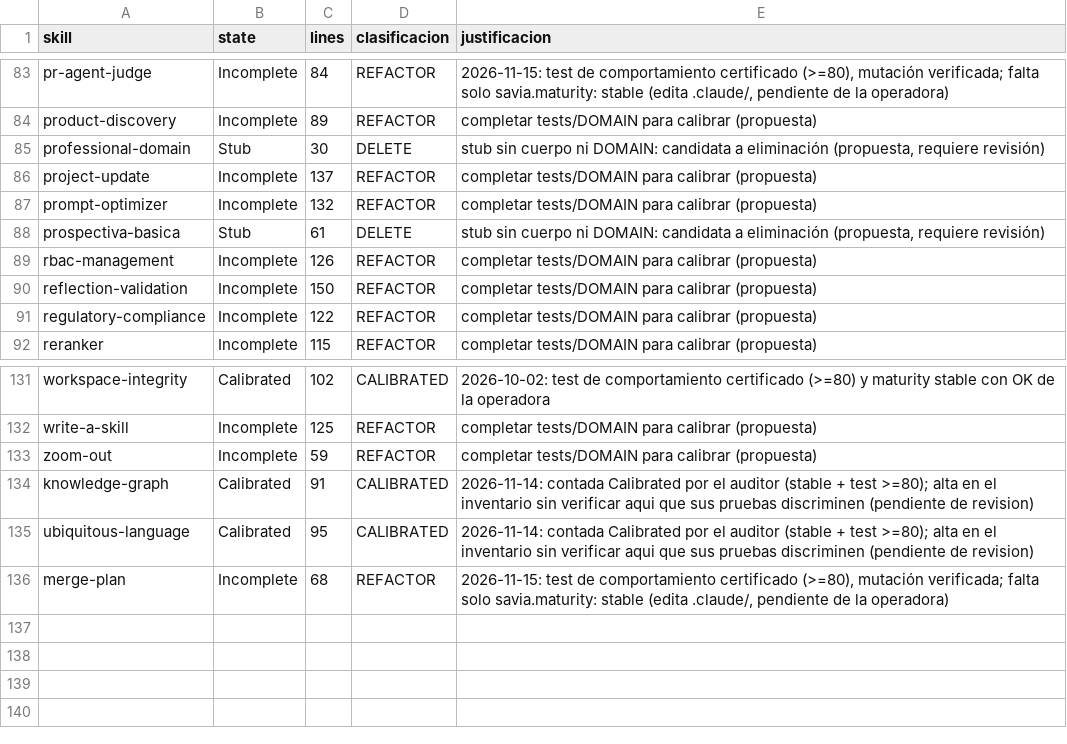
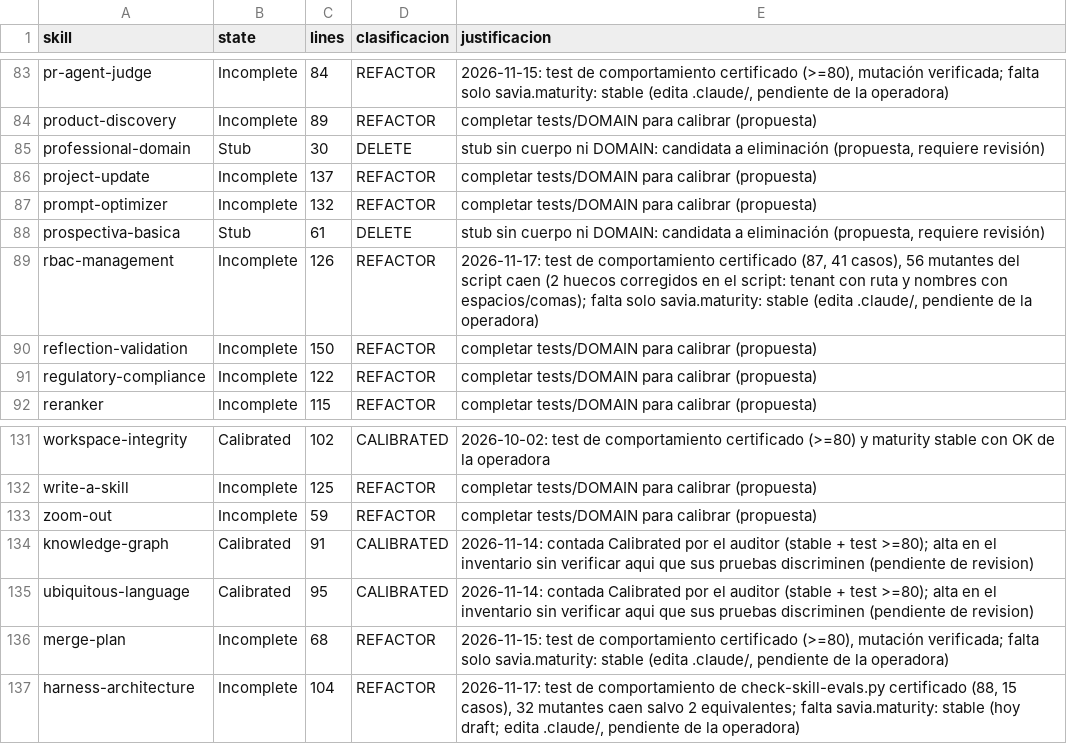
Before and after one commit to gonzalezpazmonica/savia, a TSV file: docs/propuestas/SE-376-debt-inventory.tsv, drawn as a sheet; only a part is shown, gaps mark what is left out.

```diff
--- a/docs/propuestas/SE-376-debt-inventory.tsv
+++ b/docs/propuestas/SE-376-debt-inventory.tsv
@@ -88,3 +88,3 @@ prompt-optimizer	Incomplete	132	REFACTOR	completar tests/DOMAIN para calibrar (p
 prospectiva-basica	Stub	61	DELETE	stub sin cuerpo ni DOMAIN: candidata a eliminación (propuesta, requiere revisión)
-rbac-management	Incomplete	126	REFACTOR	completar tests/DOMAIN para calibrar (propuesta)
+rbac-management	Incomplete	126	REFACTOR	2026-11-17: test de comportamiento certificado (87, 41 casos), 56 mutantes del script caen (2 huecos corregidos en el script: tenant con ruta y nombres con espacios/comas); falta solo savia.maturity: stable (edita .claude/, pendiente de la operadora)
 reflection-validation	Incomplete	150	REFACTOR	completar tests/DOMAIN para calibrar (propuesta)
@@ -136 +136,2 @@ ubiquitous-language	Calibrated	95	CALIBRATED	2026-11-14: contada Calibrated por
 merge-plan	Incomplete	68	REFACTOR	2026-11-15: test de comportamiento certificado (>=80), mutación verificada; falta solo savia.maturity: stable (edita .claude/, pendiente de la operadora)
+harness-architecture	Incomplete	104	REFACTOR	2026-11-17: test de comportamiento de check-skill-evals.py certificado (88, 15 casos), 32 mutantes caen salvo 2 equivalentes; falta savia.maturity: stable (hoy draft; edita .claude/, pendiente de la operadora)
```
Also changed, not shown: 6 other files.
